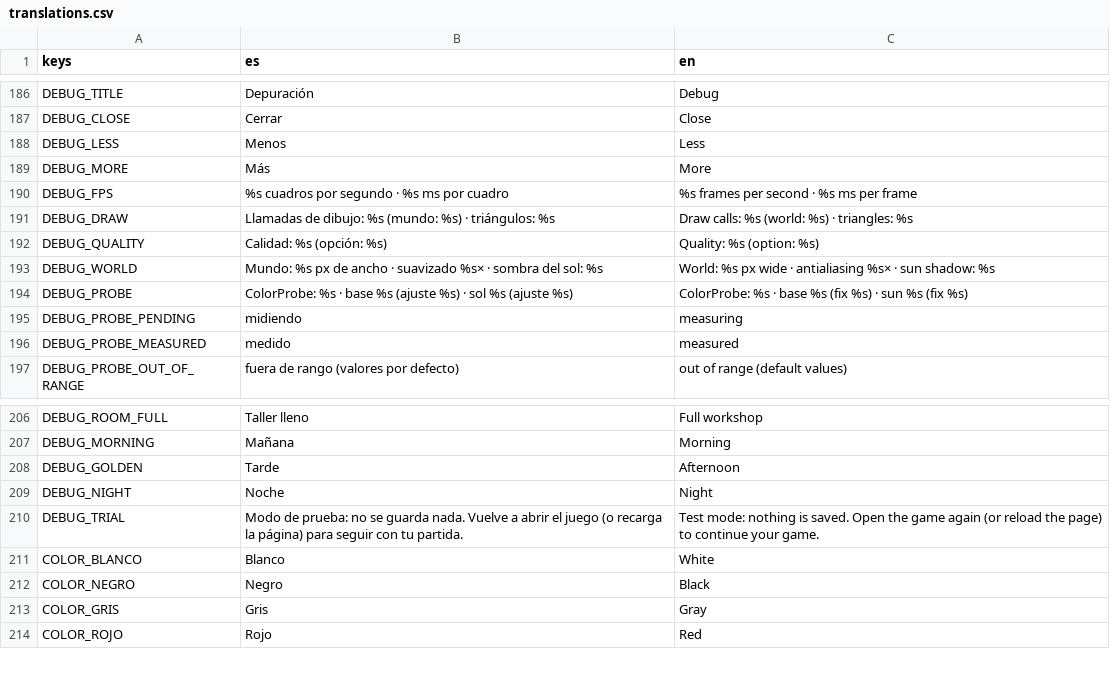
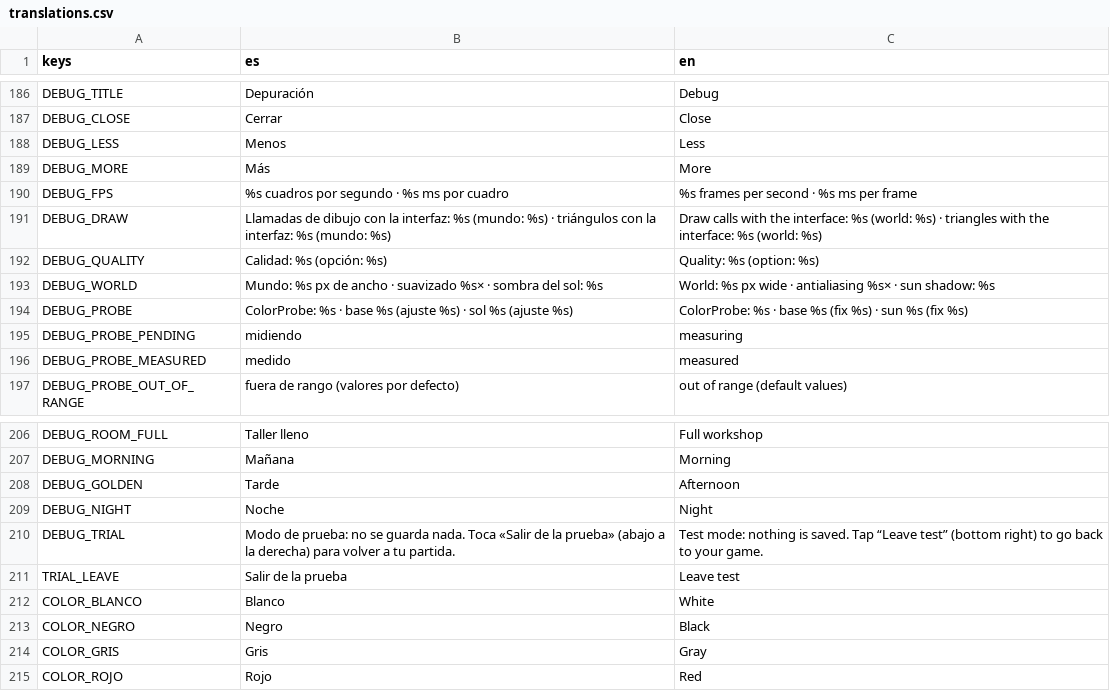
Before and after one commit to Blackmkount/game, a CSV file: localization/translations.csv, drawn as a sheet; only a part is shown, gaps mark what is left out.

```diff
--- a/localization/translations.csv
+++ b/localization/translations.csv
@@ -190,3 +190,3 @@ DEBUG_MORE,Más,More
 DEBUG_FPS,%s cuadros por segundo · %s ms por cuadro,%s frames per second · %s ms per frame
-DEBUG_DRAW,Llamadas de dibujo: %s (mundo: %s) · triángulos: %s,Draw calls: %s (world: %s) · triangles: %s
+DEBUG_DRAW,Llamadas de dibujo con la interfaz: %s (mundo: %s) · triángulos con la interfaz: %s (mundo: %s),Draw calls with the interface: %s (world: %s) · triangles with the interface: %s (world: %s)
 DEBUG_QUALITY,Calidad: %s (opción: %s),Quality: %s (option: %s)
@@ -209,3 +209,4 @@ DEBUG_GOLDEN,Tarde,Afternoon
 DEBUG_NIGHT,Noche,Night
-DEBUG_TRIAL,Modo de prueba: no se guarda nada. Vuelve a abrir el juego (o recarga la página) para seguir con tu partida.,Test mode: nothing is saved. Open the game again (or reload the page) to continue your game.
+DEBUG_TRIAL,Modo de prueba: no se guarda nada. Toca «Salir de la prueba» (abajo a la derecha) para volver a tu partida.,Test mode: nothing is saved. Tap “Leave test” (bottom right) to go back to your game.
+TRIAL_LEAVE,Salir de la prueba,Leave test
 COLOR_BLANCO,Blanco,White
```
Also changed, not shown: 30 other files.
